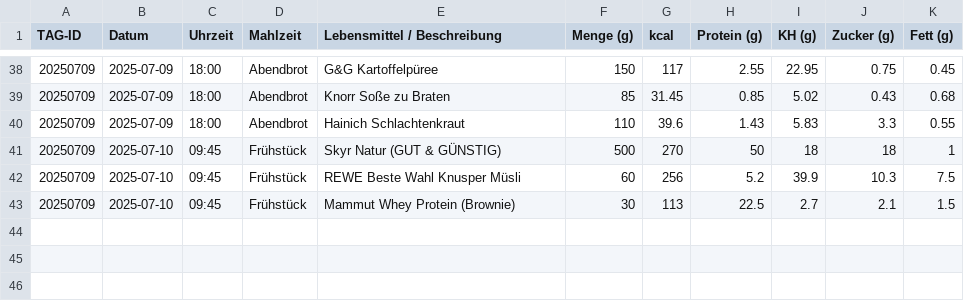
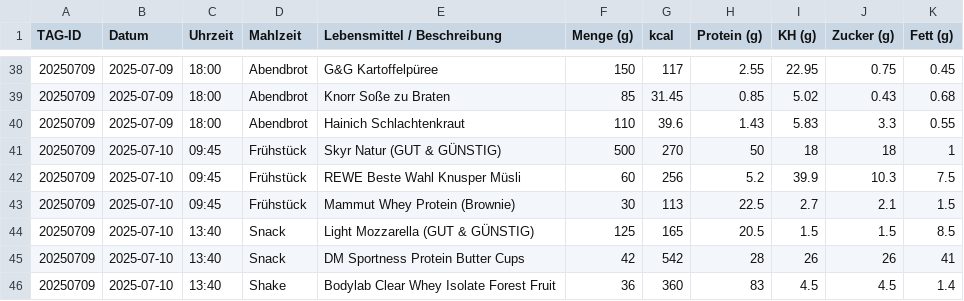
Before and after one commit to Bl4d3hUnt3r/ernaehrung-tracking, a CSV file: daten/tracking.csv, drawn as a sheet; only a part is shown, gaps mark what is left out.

Commit message:
Aktualisieren von tracking.csv

```diff
--- a/daten/tracking.csv
+++ b/daten/tracking.csv
@@ -43 +43,4 @@ TAG-ID;Datum;Uhrzeit;Mahlzeit;Lebensmittel / Beschreibung;Menge (g);kcal;Protein
 20250709;2025-07-10;09:45;Frühstück;Mammut Whey Protein (Brownie);30;113;22.5;2.7;2.1;1.5
+20250709;2025-07-10;13:40;Snack;Light Mozzarella (GUT & GÜNSTIG);125;165;20.5;1.5;1.5;8.5
+20250709;2025-07-10;13:40;Snack;DM Sportness Protein Butter Cups;42;542;28;26;26;41
+20250709;2025-07-10;13:40;Shake;Bodylab Clear Whey Isolate Forest Fruit;36;360;83;4.5;4.5;1.4
```
